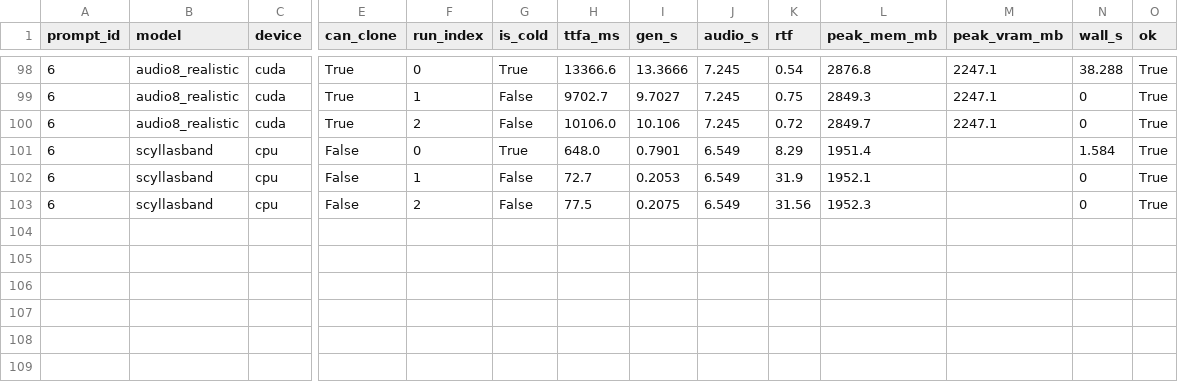
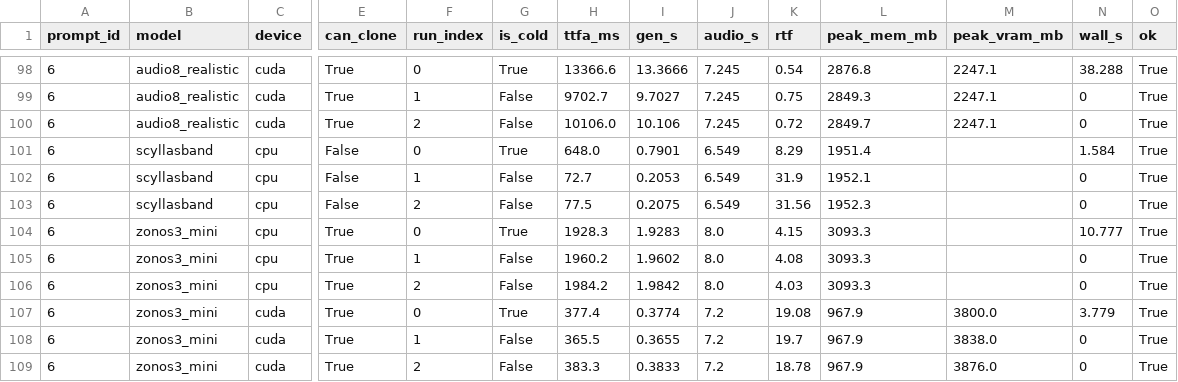
Before and after one commit to 5uck1ess/tts-bench, a CSV file: windows-es-default/results.csv, drawn as a sheet; only a part is shown, gaps mark what is left out; rows hold the shown columns only; the diff names each change by its address in the sheet, - before the commit and + after, or states it on an @@ line.

Commit message:
Publish bench run windows-es-default

```diff
--- a/windows-es-default/results.csv
+++ b/windows-es-default/results.csv
+row 104: 6 | zonos3_mini | cpu | True | 0 | True | 1928.3 | 1.9283 | 8.0 | 4.15 | 3093.3 |  | 10.777 | True
+row 105: 6 | zonos3_mini | cpu | True | 1 | False | 1960.2 | 1.9602 | 8.0 | 4.08 | 3093.3 |  | 0 | True
+row 106: 6 | zonos3_mini | cpu | True | 2 | False | 1984.2 | 1.9842 | 8.0 | 4.03 | 3093.3 |  | 0 | True
+row 107: 6 | zonos3_mini | cuda | True | 0 | True | 377.4 | 0.3774 | 7.2 | 19.08 | 967.9 | 3800.0 | 3.779 | True
+row 108: 6 | zonos3_mini | cuda | True | 1 | False | 365.5 | 0.3655 | 7.2 | 19.7 | 967.9 | 3838.0 | 0 | True
+row 109: 6 | zonos3_mini | cuda | True | 2 | False | 383.3 | 0.3833 | 7.2 | 18.78 | 967.9 | 3876.0 | 0 | True
```
Also changed, not shown: 6 other files.
